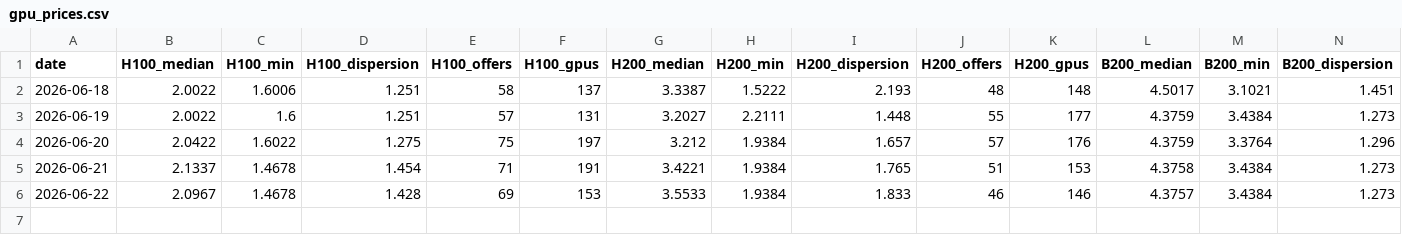
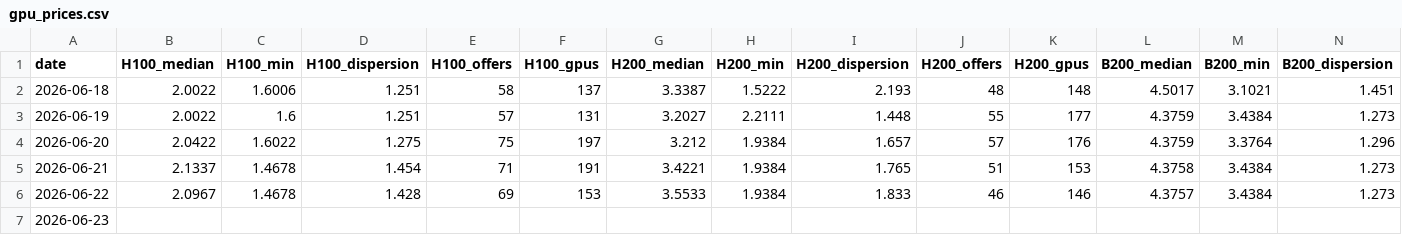
Before and after one commit to qqqqhuhu/gpu_monitor, a CSV file: data/gpu_prices.csv, drawn as a sheet; only a part is shown; rows hold the shown columns only; the diff names each change by its address in the sheet, - before the commit and + after, or states it on an @@ line.

```diff
--- a/data/gpu_prices.csv
+++ b/data/gpu_prices.csv
+row 7: 2026-06-23
```
Also changed, not shown: 1 other file.
